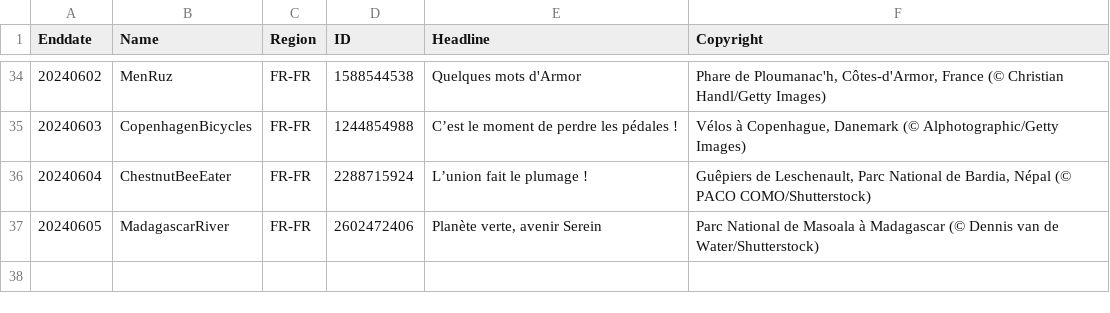
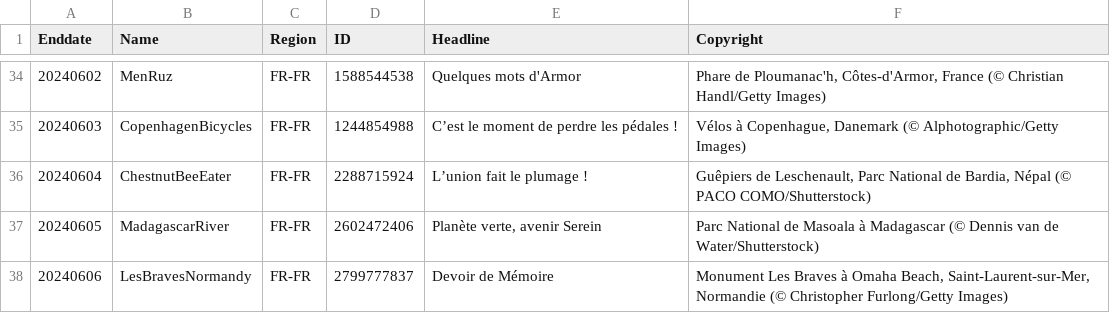
Before and after one commit to tauyoungsama/imageArchive, a CSV file: metadata/FR-FR.csv, drawn as a sheet; only a part is shown, gaps mark what is left out; the diff names each change by its address in the sheet, - before the commit and + after, or states it on an @@ line.

```diff
--- a/metadata/FR-FR.csv
+++ b/metadata/FR-FR.csv
+row 38: 20240606 | LesBravesNormandy | FR-FR | 2799777837 | Devoir de Mémoire | Monument Les Braves à Omaha Beach, Saint-Laurent-sur-Mer, Normandie (© Christopher Furlong/Getty Images)
```
Also changed, not shown: metadata/DE-DE.csv, metadata/ES-ES.csv, 13 other files.
